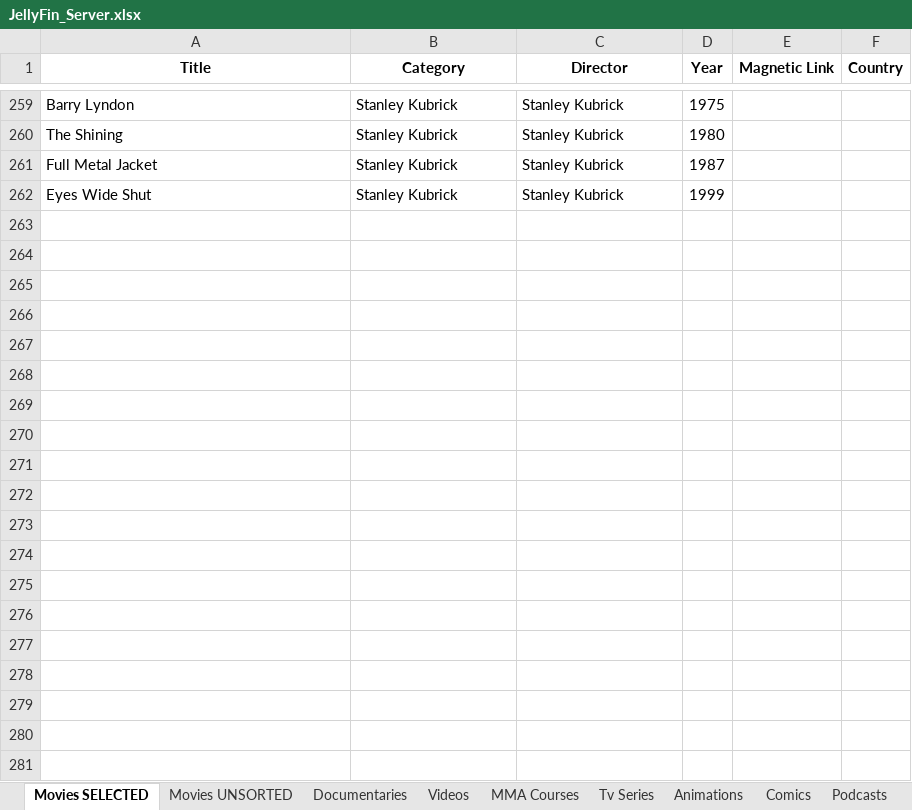
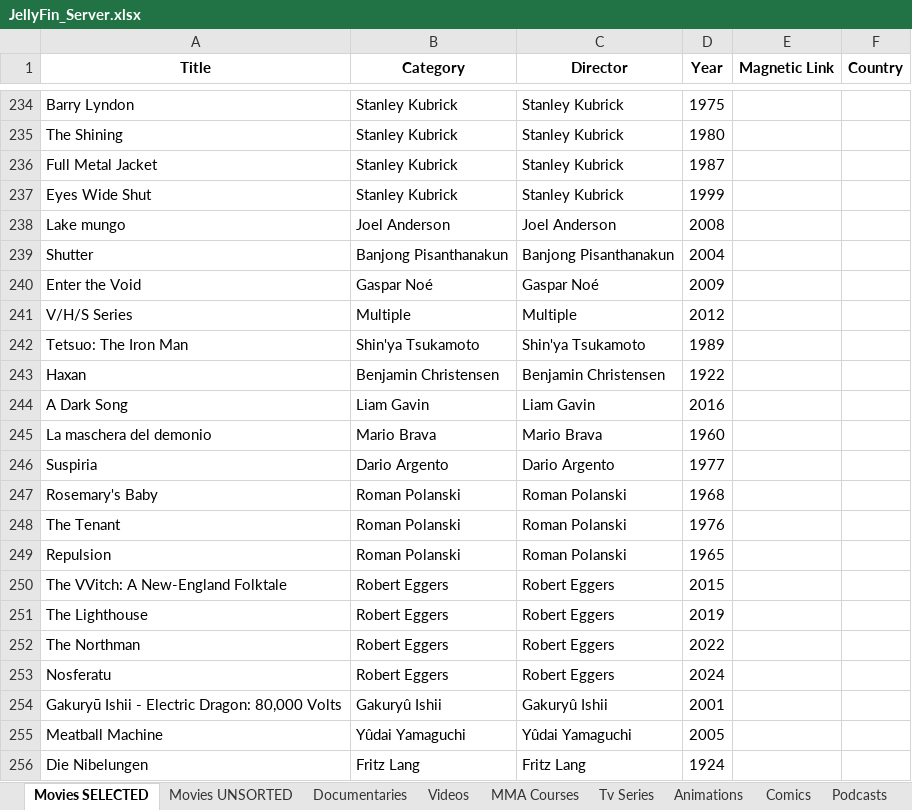
Before and after one commit to GabrielCalheiros/Cinema_Watchlist, an Excel workbook: JellyFin_Server.xlsx, sheet Movies SELECTED, drawn as a sheet; only a part is shown, gaps mark what is left out; values as stored, in another font and other column widths than the file's, no borders; the diff covers the shown part only; the diff names each change by its address in the sheet, - before the commit and + after, or states it on an @@ line.

```diff
--- a/JellyFin_Server.xlsx (sheet Movies SELECTED)
+++ b/JellyFin_Server.xlsx (sheet Movies SELECTED)
+row 238: Lake mungo | Joel Anderson | Joel Anderson | 2008
+row 239: Shutter | Banjong Pisanthanakun | Banjong Pisanthanakun | 2004
+row 240: Enter the Void | Gaspar Noé | Gaspar Noé | 2009
+row 241: V/H/S Series | Multiple | Multiple | 2012
+row 242: Tetsuo: The Iron Man | Shin'ya Tsukamoto | Shin'ya Tsukamoto | 1989
+row 243: Haxan | Benjamin Christensen | Benjamin Christensen | 1922
+row 244: A Dark Song | Liam Gavin | Liam Gavin | 2016
+row 245: La maschera del demonio | Mario Brava | Mario Brava | 1960
+row 246: Suspiria | Dario Argento | Dario Argento | 1977
+row 247: Rosemary's Baby | Roman Polanski | Roman Polanski | 1968
+row 248: The Tenant | Roman Polanski | Roman Polanski | 1976
+row 249: Repulsion | Roman Polanski | Roman Polanski | 1965
+row 250: The VVitch: A New-England Folktale | Robert Eggers | Robert Eggers | 2015
+row 251: The Lighthouse | Robert Eggers | Robert Eggers | 2019
+row 252: The Northman | Robert Eggers | Robert Eggers | 2022
+row 253: Nosferatu | Robert Eggers | Robert Eggers | 2024
+row 254: Gakuryū Ishii - Electric Dragon: 80,000 Volts | Gakuryû Ishii | Gakuryû Ishii | 2001
+row 255: Meatball Machine | Yûdai Yamaguchi | Yûdai Yamaguchi | 2005
+row 256: Die Nibelungen | Fritz Lang | Fritz Lang | 1924
```
Also changed, not shown: 36 added rows, 28 removed rows and 2 edited cells elsewhere in this sheet, sheet Movies UNSORTED, sheet Animations, addLater/SciFi_Horrormovies.xlsx, 14 other files.
